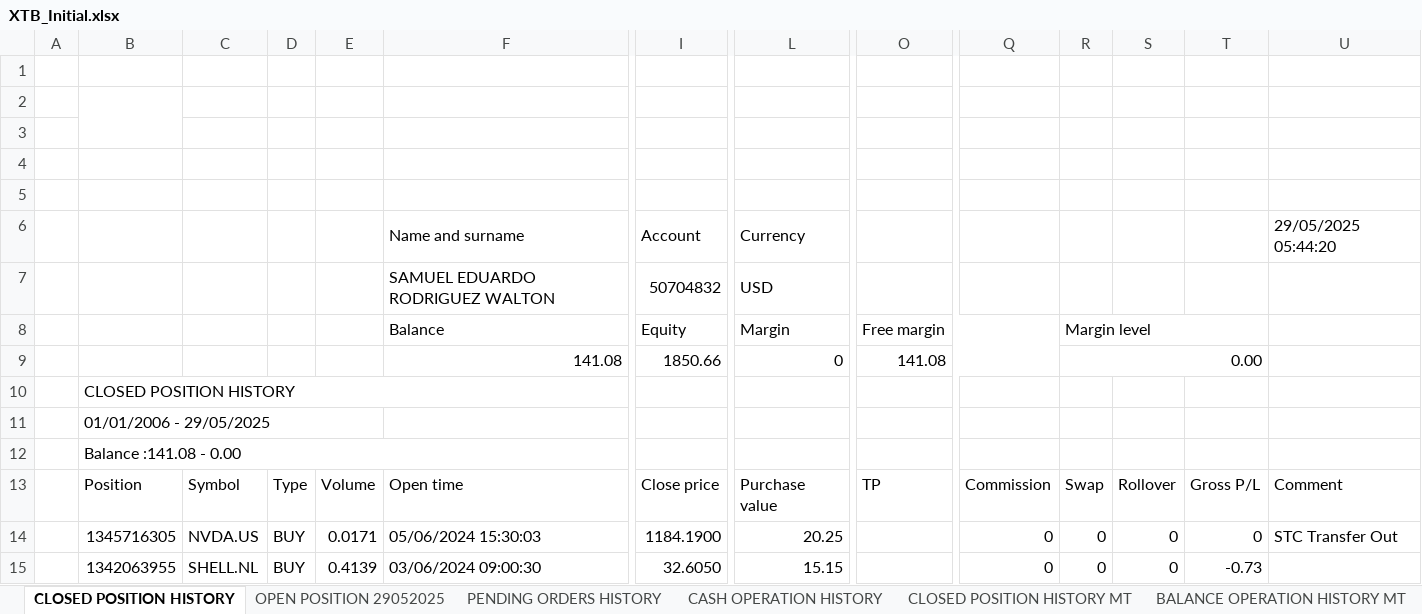
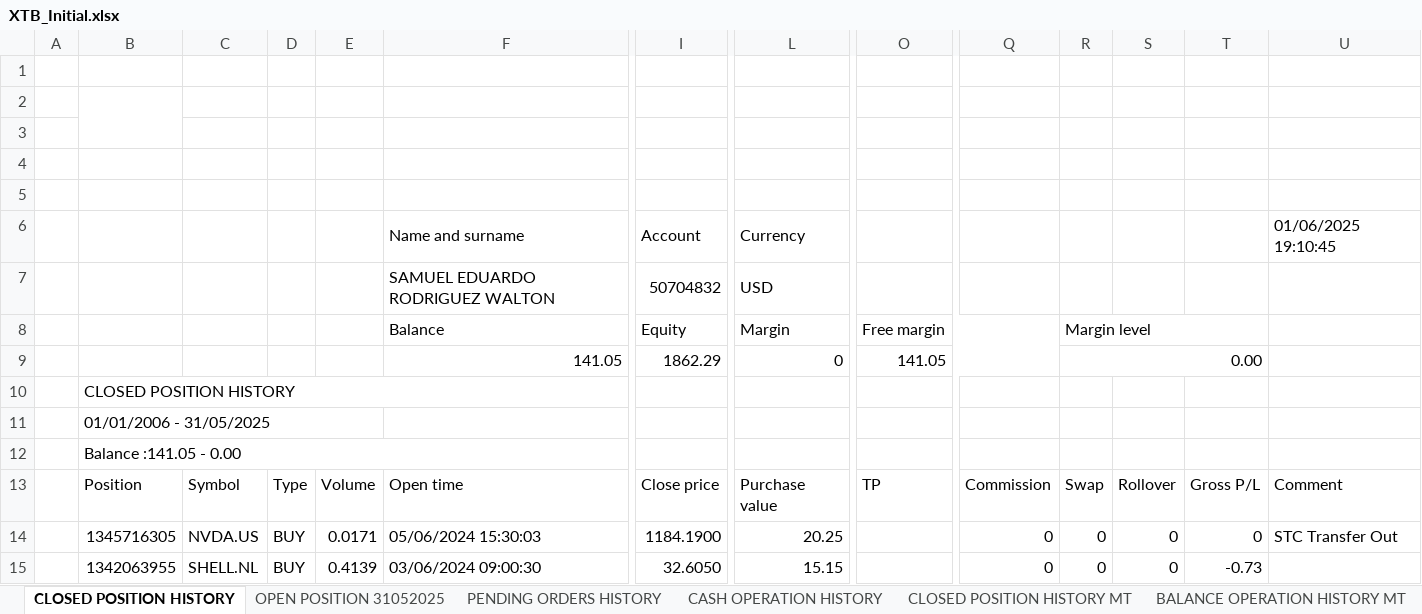
Before and after one commit to SRodWal/RodWal-Capital-Insights, an Excel workbook: XTB_Initial.xlsx, sheet CLOSED POSITION HISTORY, drawn as a sheet; only a part is shown, gaps mark what is left out; values as stored, in another font and other column widths than the file's, no cell formats; charts and pictures not drawn; removed rows and columns are numbered as before the commit, all else as after; rows hold the shown columns only; the diff covers the shown part only; the diff names each change by its address in the sheet, - before the commit and + after, or states it on an @@ line.

```diff
--- a/XTB_Initial.xlsx (sheet CLOSED POSITION HISTORY)
+++ b/XTB_Initial.xlsx (sheet CLOSED POSITION HISTORY)
-sheet tab: OPEN POSITION 29052025
+sheet tab: OPEN POSITION 31052025
-U6: 29/05/2025 05:44:20
+U6: 01/06/2025 19:10:45
-row 9:  |  |  |  |  | 141.08 | 1850.66 | 0 | 141.08 |  | 0.00
+row 9:  |  |  |  |  | 141.05 | 1862.29 | 0 | 141.05 |  | 0.00
-B11: 01/01/2006 - 29/05/2025
+B11: 01/01/2006 - 31/05/2025
-B12: Balance :141.08 - 0.00
+B12: Balance :141.05 - 0.00
```
Also changed, not shown: 23 moved rows elsewhere in this sheet, sheet OPEN POSITION 31052025, sheet CASH OPERATION HISTORY, sheet BALANCE OPERATION HISTORY MT, sheet PENDING ORDERS HISTORY, sheet CLOSED POSITION HISTORY MT, cell formats, Stock Selection/CASH OPERATION.xlsx, Stock Selection/CLOSED POSITION HISTORY.xlsx, 5 other files.
